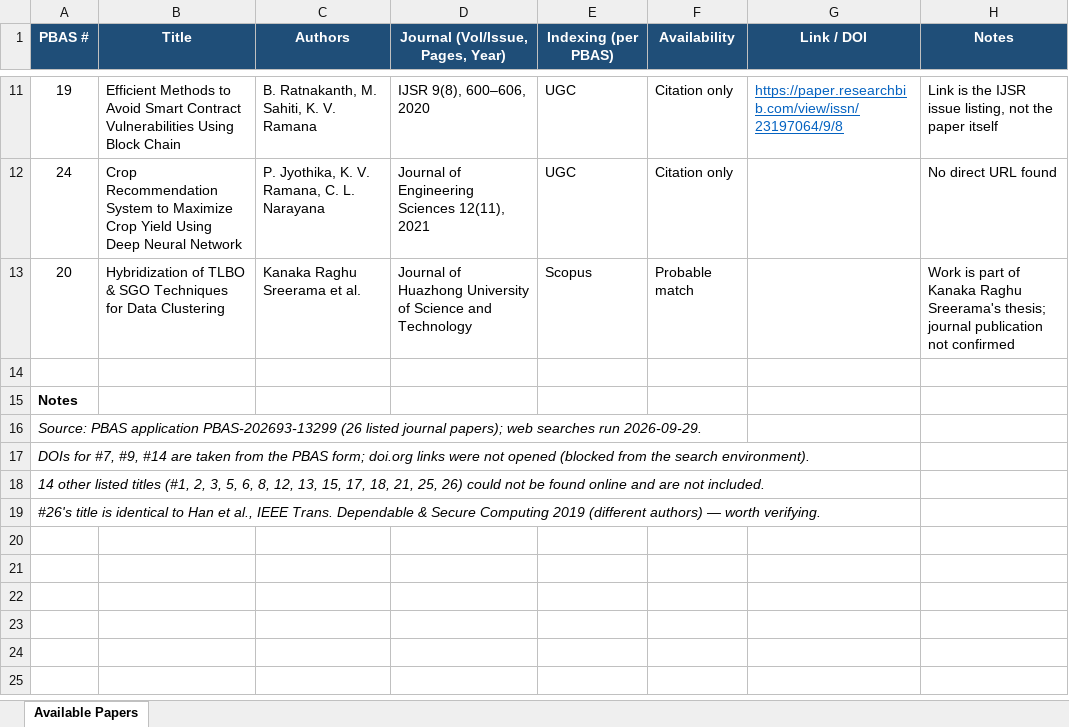
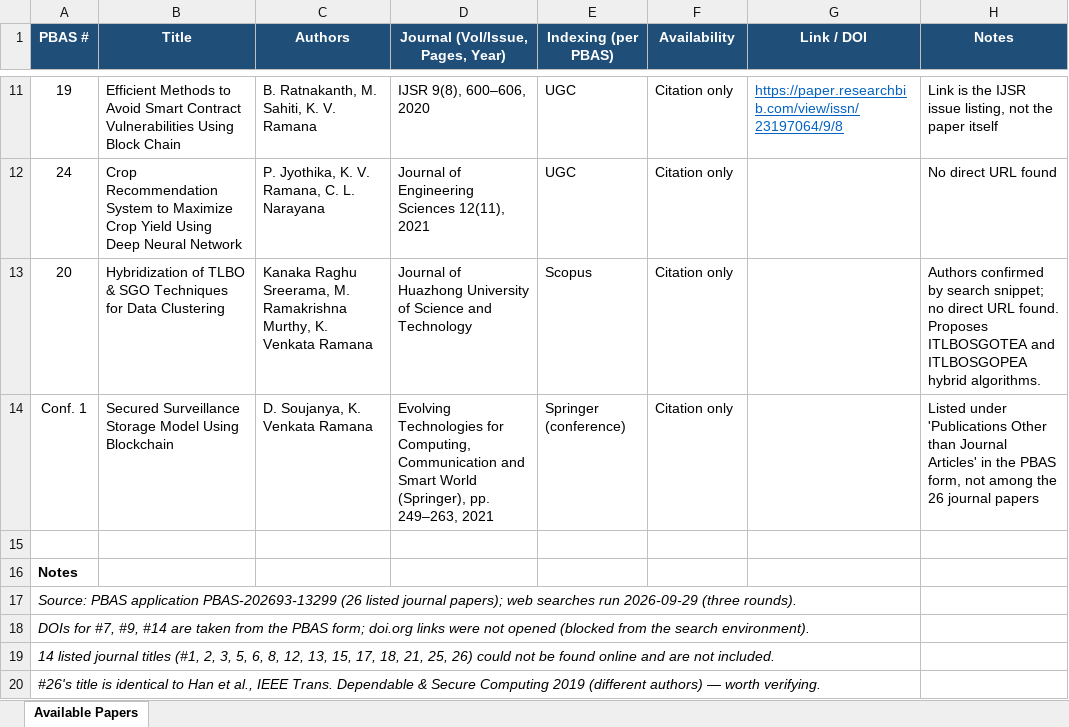
Before and after one commit to Taherabegum786/my_project, an Excel workbook: Available_Research_Papers.xlsx, sheet Available Papers, drawn as a sheet; only a part is shown, gaps mark what is left out; values as stored, in another font and other column widths than the file's, no borders; table styles not drawn; addresses are those after the commit; the diff names each change by its address in the sheet, - before the commit and + after, or states it on an @@ line.

```diff
--- a/Available_Research_Papers.xlsx (sheet Available Papers)
+++ b/Available_Research_Papers.xlsx (sheet Available Papers)
-C13 (Authors): Kanaka Raghu Sreerama et al.
+C13 (Authors): Kanaka Raghu Sreerama, M. Ramakrishna Murthy, K. Venkata Ramana
-F13 (Availability): Probable match
+F13 (Availability): Citation only
-H13 (Notes): Work is part of Kanaka Raghu Sreerama's thesis; journal publication not confirmed
+H13 (Notes): Authors confirmed by search snippet; no direct URL found. Proposes ITLBOSGOTEA and ITLBOSGOPEA hybrid algorithms.
+row 14: Conf. 1 | Secured Surveillance Storage Model Using Blockchain | D. Soujanya, K. Venkata Ramana | Evolving Technologies for Computing, Communication and Smart World (Springer), pp. 249–263, 2021 | Springer (conference) | Citation only |  | Listed under 'Publications Other than Journal Articles' in the PBAS form, not among the 26 journal papers
-A17 (PBAS #): …searches run 2026-09-29.
+A17 (PBAS #): …searches run 2026-09-29 (three rounds).
-A19 (PBAS #): 14 other listed titles (#1,…
+A19 (PBAS #): 14 listed journal titles (#1,…
```
